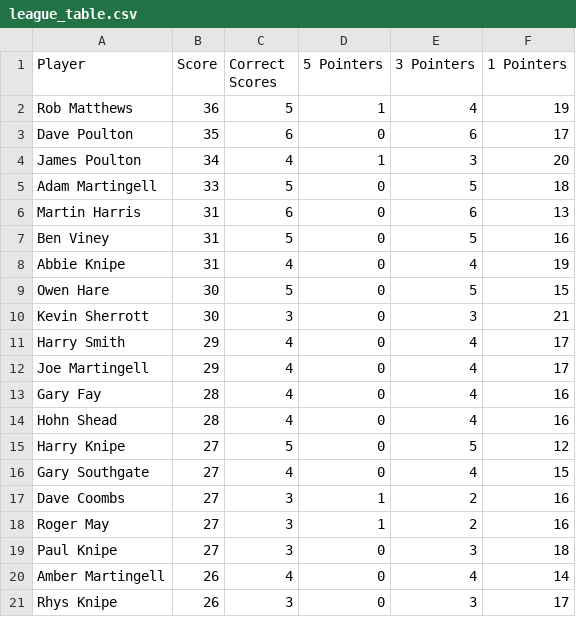
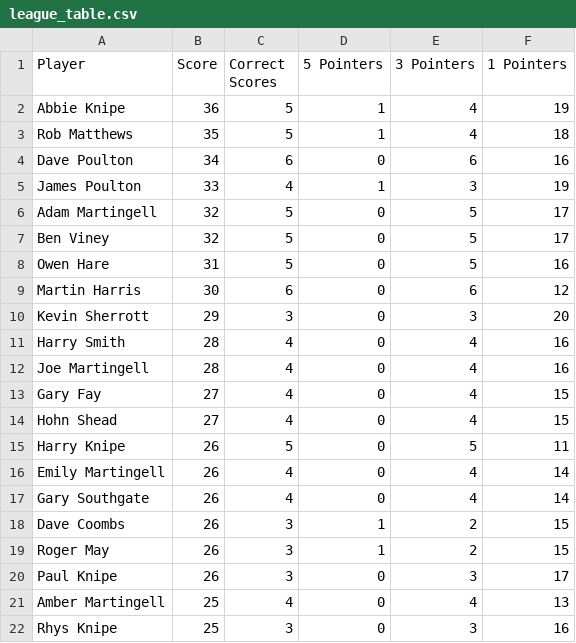
Before and after one commit to ps9786/pl-predictions, a CSV file: wc/league_table.csv, drawn as a sheet; only a part is shown; the diff covers the shown part only.

Commit message:
New Leaderboard: Sun Jun 21 04:00:01 BST 2026

```diff
--- a/wc/league_table.csv
+++ b/wc/league_table.csv
@@ -1,21 +1,22 @@
 Player,Score,Correct Scores,5 Pointers,3 Pointers,1 Pointers
-Rob Matthews,36,5,1,4,19
-Dave Poulton,35,6,0,6,17
-James Poulton,34,4,1,3,20
-Adam Martingell,33,5,0,5,18
-Martin Harris,31,6,0,6,13
-Ben Viney,31,5,0,5,16
-Abbie Knipe,31,4,0,4,19
-Owen Hare,30,5,0,5,15
-Kevin Sherrott,30,3,0,3,21
-Harry Smith,29,4,0,4,17
-Joe Martingell,29,4,0,4,17
-Gary Fay,28,4,0,4,16
-Hohn Shead,28,4,0,4,16
-Harry Knipe,27,5,0,5,12
-Gary Southgate,27,4,0,4,15
-Dave Coombs,27,3,1,2,16
-Roger May,27,3,1,2,16
-Paul Knipe,27,3,0,3,18
-Amber  Martingell,26,4,0,4,14
-Rhys Knipe,26,3,0,3,17
+Abbie Knipe,36,5,1,4,19
+Rob Matthews,35,5,1,4,18
+Dave Poulton,34,6,0,6,16
+James Poulton,33,4,1,3,19
+Adam Martingell,32,5,0,5,17
+Ben Viney,32,5,0,5,17
+Owen Hare,31,5,0,5,16
+Martin Harris,30,6,0,6,12
+Kevin Sherrott,29,3,0,3,20
+Harry Smith,28,4,0,4,16
+Joe Martingell,28,4,0,4,16
+Gary Fay,27,4,0,4,15
+Hohn Shead,27,4,0,4,15
+Harry Knipe,26,5,0,5,11
+Emily Martingell,26,4,0,4,14
+Gary Southgate,26,4,0,4,14
+Dave Coombs,26,3,1,2,15
+Roger May,26,3,1,2,15
+Paul Knipe,26,3,0,3,17
+Amber  Martingell,25,4,0,4,13
+Rhys Knipe,25,3,0,3,16
```
Also changed, not shown: 1 removed row and 18 edited cells elsewhere in this file.
